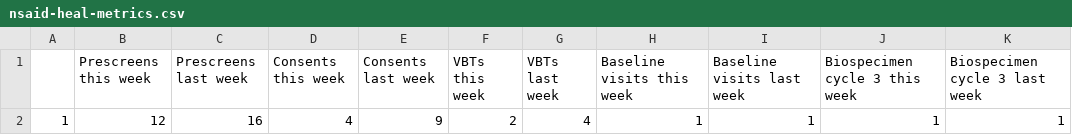
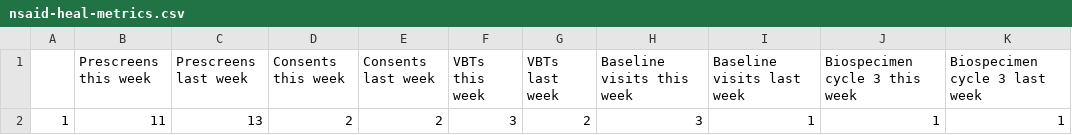
Before and after one commit to SarahDarnell/Weekly-Metrics, a CSV file: Output/nsaid-heal-metrics.csv, drawn as a sheet.

```diff
--- a/Output/nsaid-heal-metrics.csv
+++ b/Output/nsaid-heal-metrics.csv
@@ -1,2 +1,2 @@
 "","Prescreens this week","Prescreens last week","Consents this week","Consents last week","VBTs this week","VBTs last week","Baseline visits this week","Baseline visits last week","Biospecimen cycle 3 this week","Biospecimen cycle 3 last week"
-"1",12,16,4,9,2,4,1,1,1,1
+"1",11,13,2,2,3,2,3,1,1,1
```
Also changed, not shown: 8 other files.
